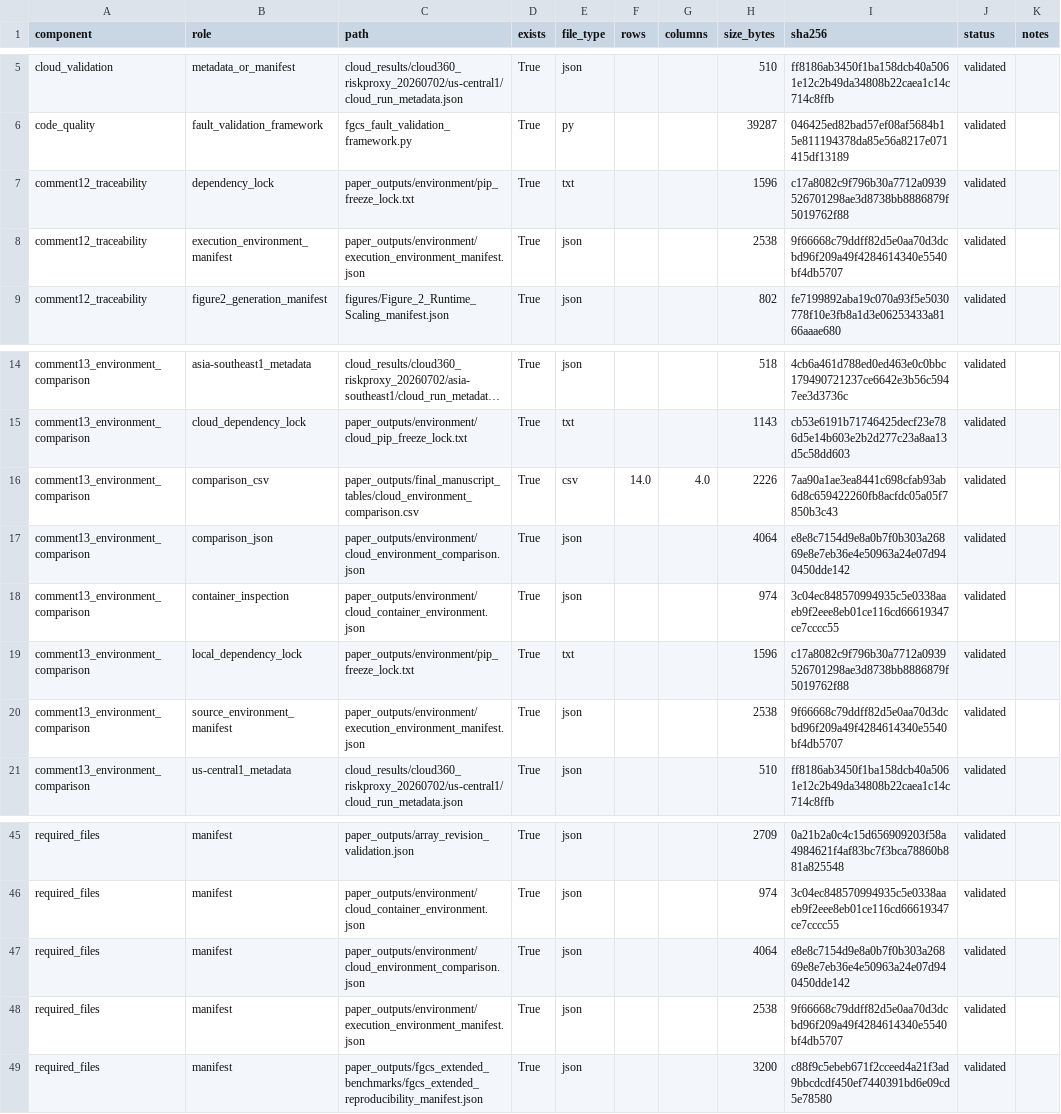
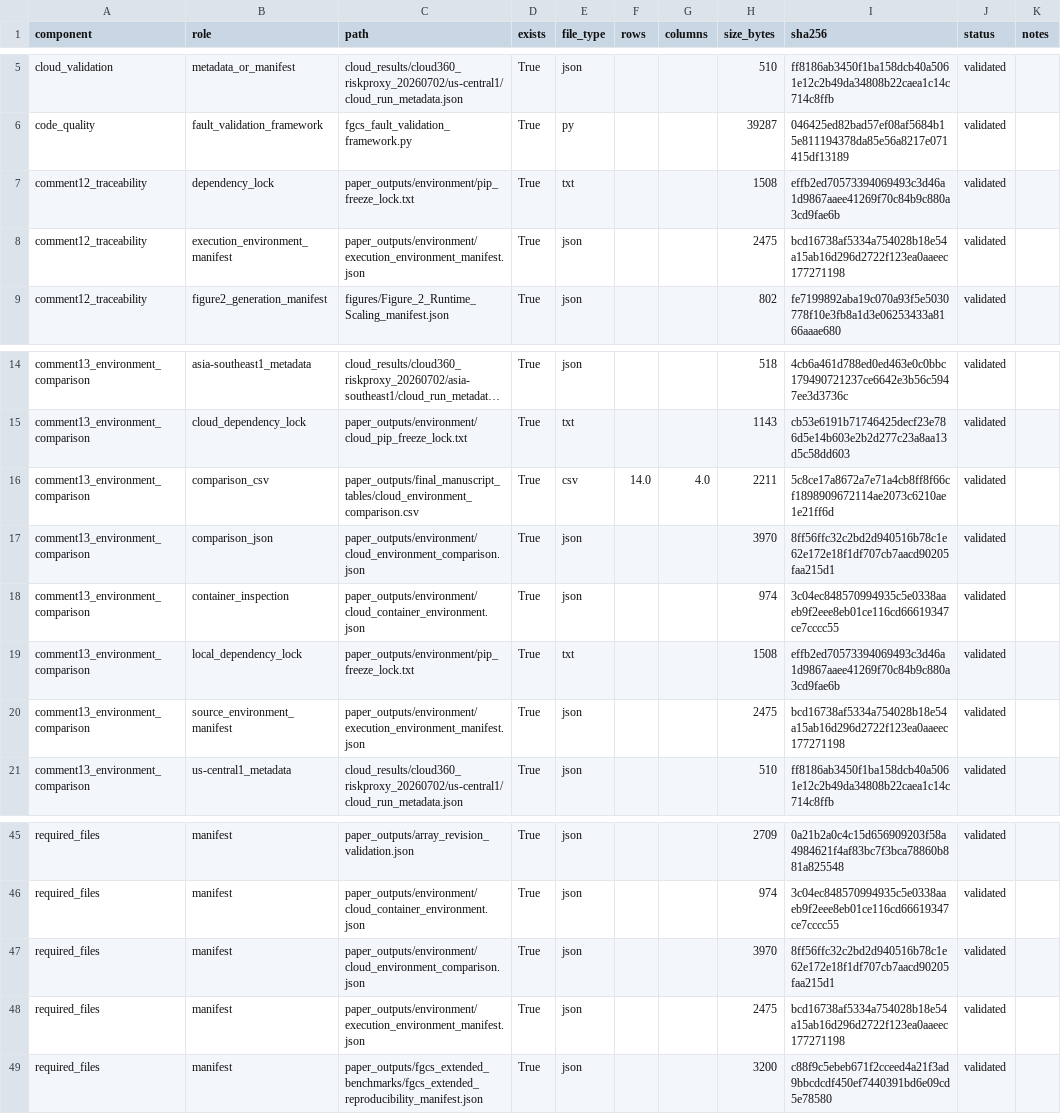
Before and after one commit to Kharisara/mer-jit-llm-fgcs, a CSV file: paper_outputs/final_validation/final_results_inventory.csv, drawn as a sheet; only a part is shown, gaps mark what is left out; long unchanged cells end in …; the diff names each change by its address in the sheet, - before the commit and + after, or states it on an @@ line.

```diff
--- a/paper_outputs/final_validation/final_results_inventory.csv
+++ b/paper_outputs/final_validation/final_results_inventory.csv
-H7 (size_bytes): 1596
+H7 (size_bytes): 1508
-I7 (sha256): c17a8082c9f796b30a7712a0939526701298ae3d8738bb8886879f5019762f88
+I7 (sha256): effb2ed70573394069493c3d46a1d9867aaee41269f70c84b9c880a3cd9fae6b
-H8 (size_bytes): 2538
+H8 (size_bytes): 2475
-I8 (sha256): 9f66668c79ddff82d5e0aa70d3dcbd96f209a49f4284614340e5540bf4db5707
+I8 (sha256): bcd16738af5334a754028b18e54a15ab16d296d2722f123ea0aaeec177271198
-H16 (size_bytes): 2226
+H16 (size_bytes): 2211
-I16 (sha256): 7aa90a1ae3ea8441c698cfab93ab6d8c659422260fb8acfdc05a05f7850b3c43
+I16 (sha256): 5c8ce17a8672a7e71a4cb8ff8f66cf1898909672114ae2073c6210ae1e21ff6d
-H17 (size_bytes): 4064
+H17 (size_bytes): 3970
-I17 (sha256): e8e8c7154d9e8a0b7f0b303a26869e8e7eb36e4e50963a24e07d940450dde142
+I17 (sha256): 8ff56ffc32c2bd2d940516b78c1e62e172e18f1df707cb7aacd90205faa215d1
-H19 (size_bytes): 1596
+H19 (size_bytes): 1508
-I19 (sha256): c17a8082c9f796b30a7712a0939526701298ae3d8738bb8886879f5019762f88
+I19 (sha256): effb2ed70573394069493c3d46a1d9867aaee41269f70c84b9c880a3cd9fae6b
-H20 (size_bytes): 2538
+H20 (size_bytes): 2475
-I20 (sha256): 9f66668c79ddff82d5e0aa70d3dcbd96f209a49f4284614340e5540bf4db5707
+I20 (sha256): bcd16738af5334a754028b18e54a15ab16d296d2722f123ea0aaeec177271198
-H47 (size_bytes): 4064
+H47 (size_bytes): 3970
-I47 (sha256): e8e8c7154d9e8a0b7f0b303a26869e8e7eb36e4e50963a24e07d940450dde142
+I47 (sha256): 8ff56ffc32c2bd2d940516b78c1e62e172e18f1df707cb7aacd90205faa215d1
-H48 (size_bytes): 2538
+H48 (size_bytes): 2475
-I48 (sha256): 9f66668c79ddff82d5e0aa70d3dcbd96f209a49f4284614340e5540bf4db5707
+I48 (sha256): bcd16738af5334a754028b18e54a15ab16d296d2722f123ea0aaeec177271198
```
Also changed, not shown: paper_outputs/final_manuscript_tables/cloud_environment_comparison.csv, paper_outputs/final_validation/file_sha256_manifest.csv, 3 other files.
